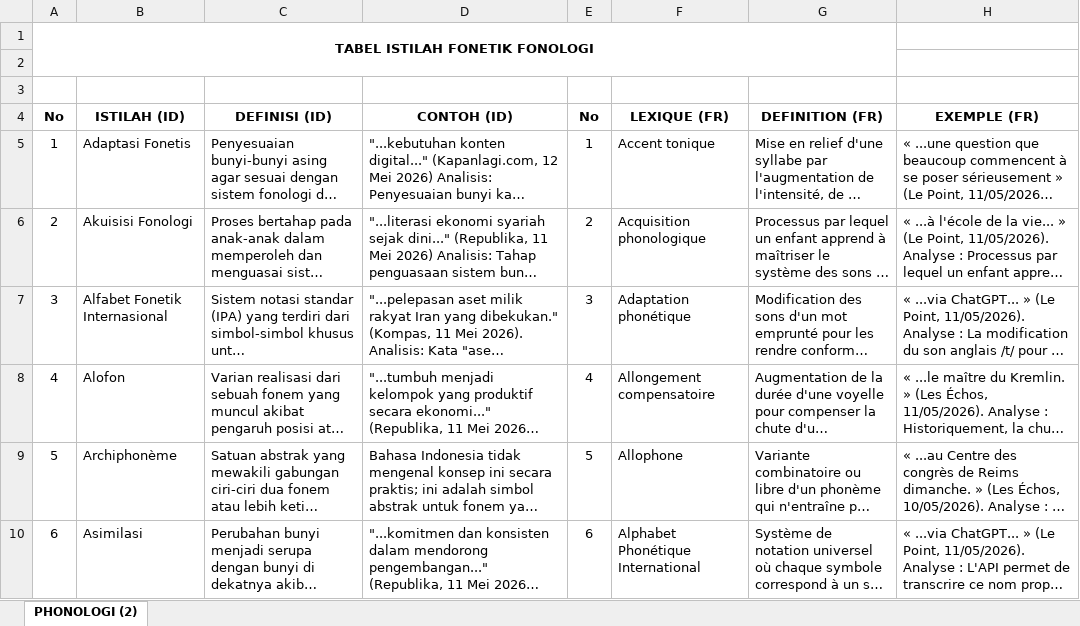
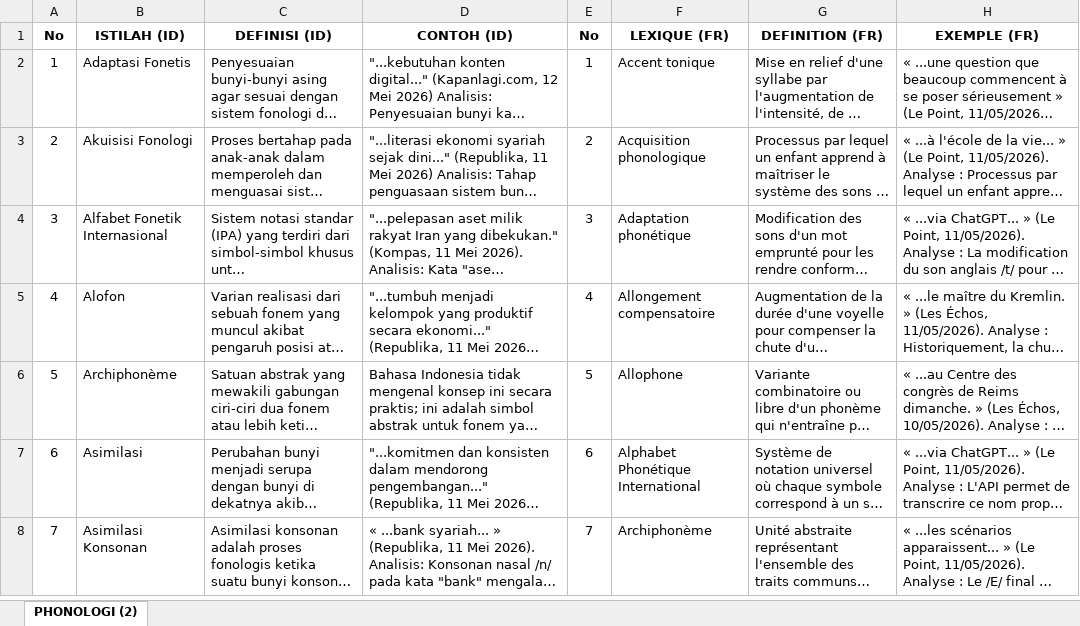
Before and after one commit to dwipayogi/dicoling, an Excel workbook: db/seed/xlsx/Fonologi.xlsx, sheet PHONOLOGI (2), drawn as a sheet; only a part is shown; the shorter side is filled out with more unchanged rows; long unchanged cells end in …; values as stored, in another font and other column widths than the file's, no borders; the diff names each change by its address in the sheet, - before the commit and + after, or states it on an @@ line.

```diff
--- a/db/seed/xlsx/Fonologi.xlsx (sheet PHONOLOGI (2))
+++ b/db/seed/xlsx/Fonologi.xlsx (sheet PHONOLOGI (2))
-row 1: TABEL ISTILAH FONETIK FONOLOGI
-row 2: (empty)
-row 3: (empty)
```
Also changed, not shown: db/seed/xlsx/Sintaksis.xlsx, 2 other files.
